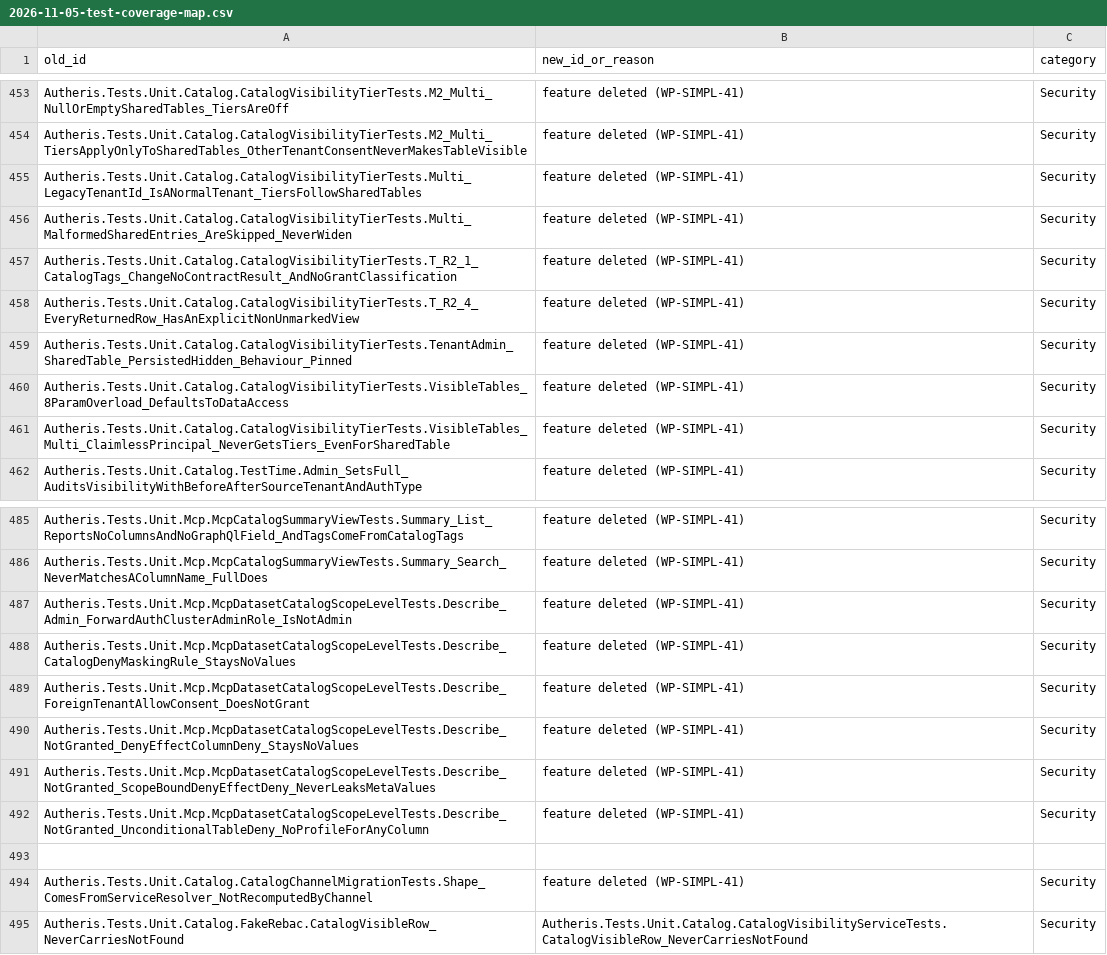
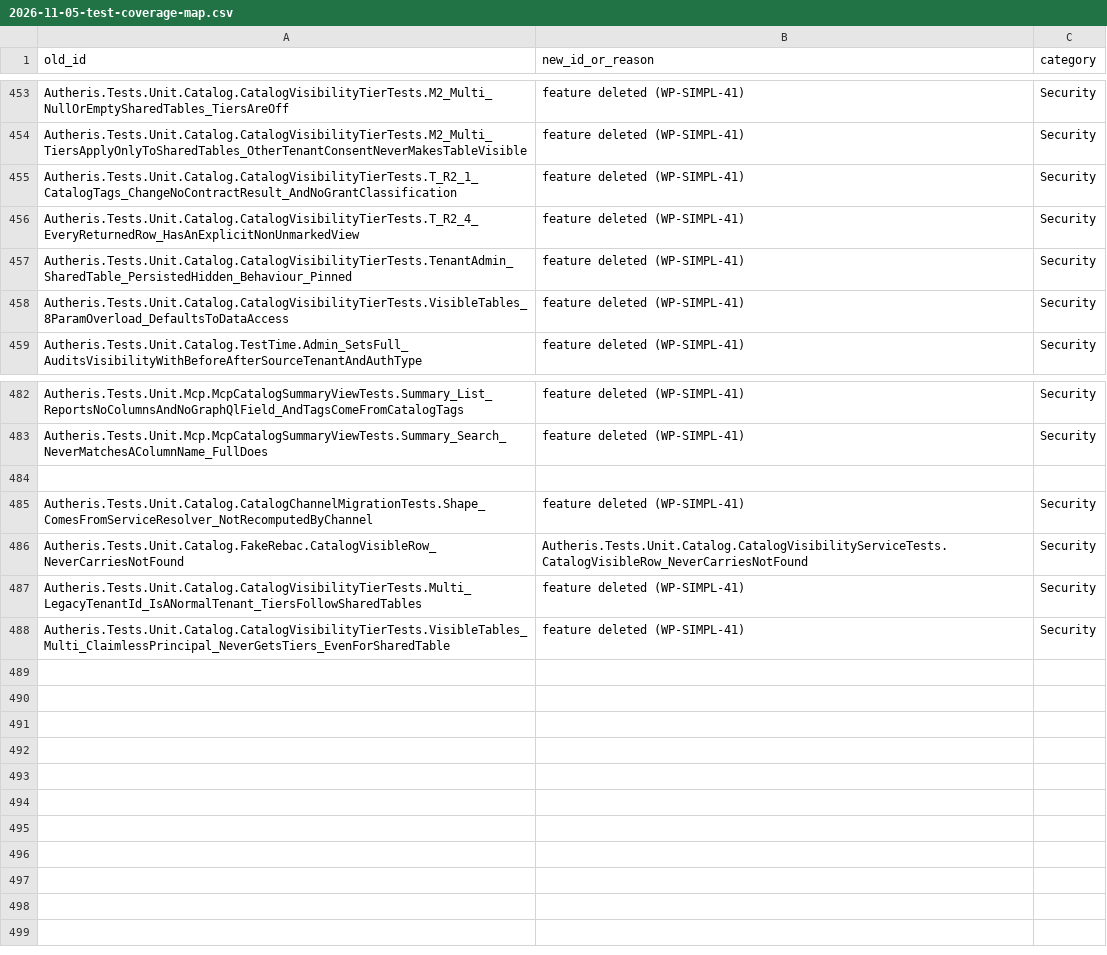
Before and after one commit to themulle/autheris, a CSV file: docs/plans/2026-11-05-test-coverage-map.csv, drawn as a sheet; only a part is shown, gaps mark what is left out.

```diff
--- a/docs/plans/2026-11-05-test-coverage-map.csv
+++ b/docs/plans/2026-11-05-test-coverage-map.csv
@@ -454,4 +454,2 @@ Autheris.Tests.Unit.Catalog.CatalogVisibilityTierTests.M2_Multi_NullOrEmptyShare
 Autheris.Tests.Unit.Catalog.CatalogVisibilityTierTests.M2_Multi_TiersApplyOnlyToSharedTables_OtherTenantConsentNeverMakesTableVisible,feature deleted (WP-SIMPL-41),Security
-Autheris.Tests.Unit.Catalog.CatalogVisibilityTierTests.Multi_LegacyTenantId_IsANormalTenant_TiersFollowSharedTables,feature deleted (WP-SIMPL-41),Security
-Autheris.Tests.Unit.Catalog.CatalogVisibilityTierTests.Multi_MalformedSharedEntries_AreSkipped_NeverWiden,feature deleted (WP-SIMPL-41),Security
 Autheris.Tests.Unit.Catalog.CatalogVisibilityTierTests.T_R2_1_CatalogTags_ChangeNoContractResult_AndNoGrantClassification,feature deleted (WP-SIMPL-41),Security
@@ -460,3 +458,2 @@ Autheris.Tests.Unit.Catalog.CatalogVisibilityTierTests.TenantAdmin_SharedTable_P
 Autheris.Tests.Unit.Catalog.CatalogVisibilityTierTests.VisibleTables_8ParamOverload_DefaultsToDataAccess,feature deleted (WP-SIMPL-41),Security
-Autheris.Tests.Unit.Catalog.CatalogVisibilityTierTests.VisibleTables_Multi_ClaimlessPrincipal_NeverGetsTiers_EvenForSharedTable,feature deleted (WP-SIMPL-41),Security
 Autheris.Tests.Unit.Catalog.TestTime.Admin_SetsFull_AuditsVisibilityWithBeforeAfterSourceTenantAndAuthType,feature deleted (WP-SIMPL-41),Security
@@ -486,8 +483,2 @@ Autheris.Tests.Unit.Mcp.McpCatalogSummaryViewTests.Summary_List_ReportsNoColumns
 Autheris.Tests.Unit.Mcp.McpCatalogSummaryViewTests.Summary_Search_NeverMatchesAColumnName_FullDoes,feature deleted (WP-SIMPL-41),Security
-Autheris.Tests.Unit.Mcp.McpDatasetCatalogScopeLevelTests.Describe_Admin_ForwardAuthClusterAdminRole_IsNotAdmin,feature deleted (WP-SIMPL-41),Security
-Autheris.Tests.Unit.Mcp.McpDatasetCatalogScopeLevelTests.Describe_CatalogDenyMaskingRule_StaysNoValues,feature deleted (WP-SIMPL-41),Security
-Autheris.Tests.Unit.Mcp.McpDatasetCatalogScopeLevelTests.Describe_ForeignTenantAllowConsent_DoesNotGrant,feature deleted (WP-SIMPL-41),Security
-Autheris.Tests.Unit.Mcp.McpDatasetCatalogScopeLevelTests.Describe_NotGranted_DenyEffectColumnDeny_StaysNoValues,feature deleted (WP-SIMPL-41),Security
-Autheris.Tests.Unit.Mcp.McpDatasetCatalogScopeLevelTests.Describe_NotGranted_ScopeBoundDenyEffectDeny_NeverLeaksMetaValues,feature deleted (WP-SIMPL-41),Security
-Autheris.Tests.Unit.Mcp.McpDatasetCatalogScopeLevelTests.Describe_NotGranted_UnconditionalTableDeny_NoProfileForAnyColumn,feature deleted (WP-SIMPL-41),Security
 
@@ -495 +486,3 @@ Autheris.Tests.Unit.Catalog.CatalogChannelMigrationTests.Shape_ComesFromServiceR
 Autheris.Tests.Unit.Catalog.FakeRebac.CatalogVisibleRow_NeverCarriesNotFound,Autheris.Tests.Unit.Catalog.CatalogVisibilityServiceTests.CatalogVisibleRow_NeverCarriesNotFound,Security
+Autheris.Tests.Unit.Catalog.CatalogVisibilityTierTests.Multi_LegacyTenantId_IsANormalTenant_TiersFollowSharedTables,feature deleted (WP-SIMPL-41),Security
+Autheris.Tests.Unit.Catalog.CatalogVisibilityTierTests.VisibleTables_Multi_ClaimlessPrincipal_NeverGetsTiers_EvenForSharedTable,feature deleted (WP-SIMPL-41),Security
```
Also changed, not shown: 12 other files.
